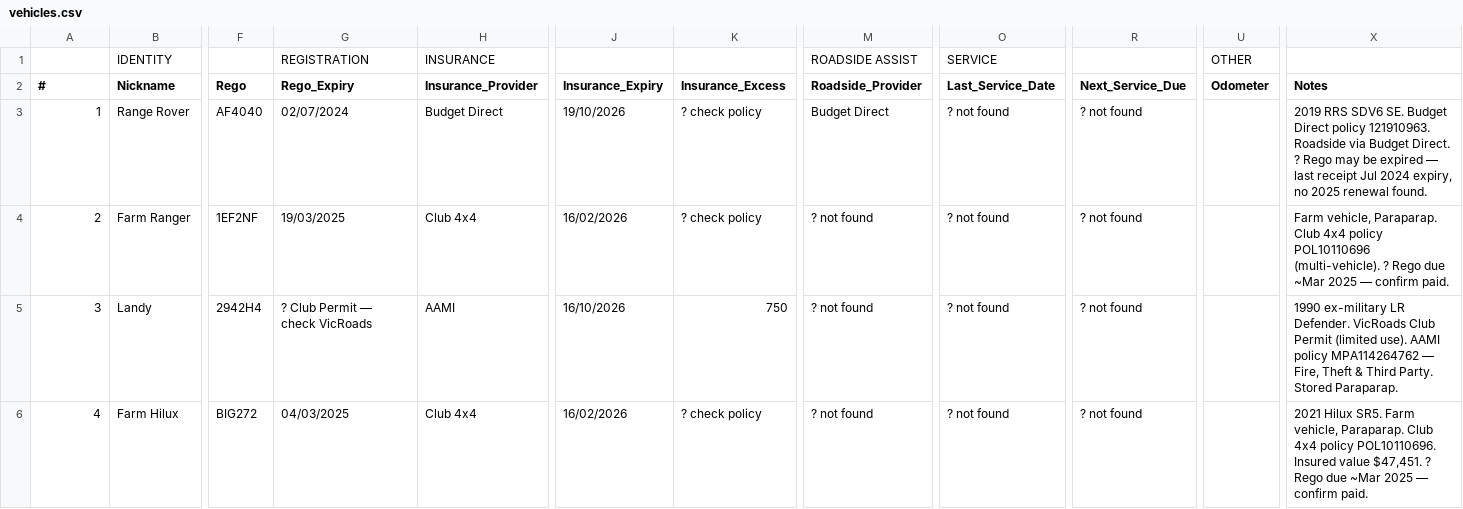
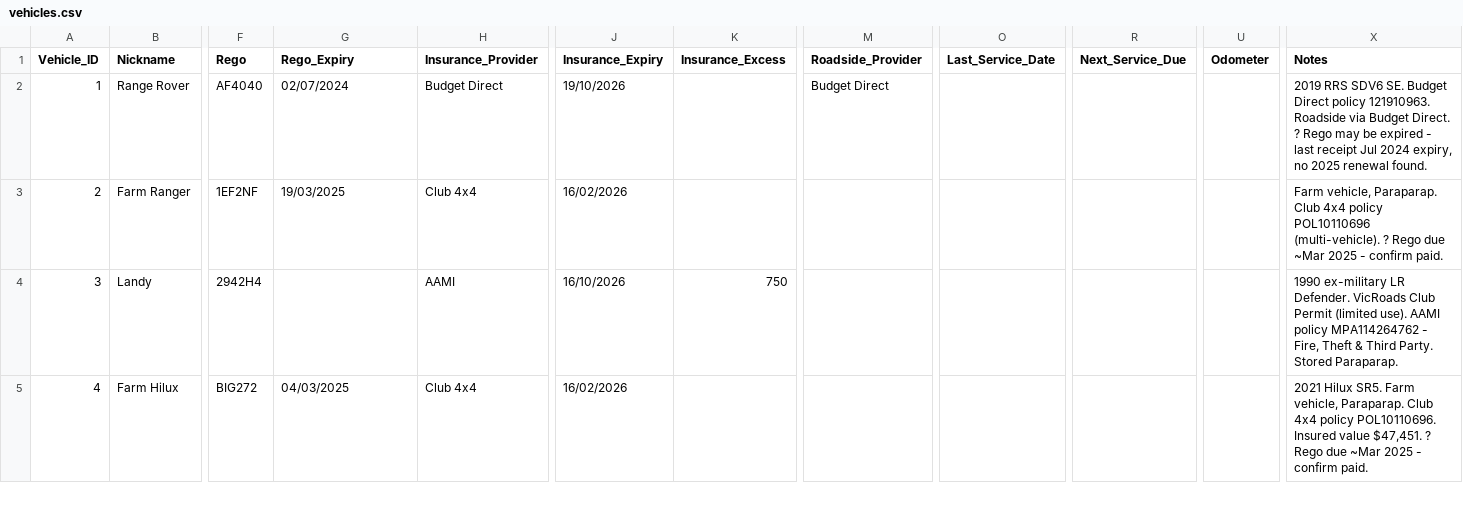
Before and after one commit to afortey-create/myfleet, a CSV file: vehicles.csv, drawn as a sheet; only a part is shown, gaps mark what is left out; removed rows and columns are numbered as before the commit, all else as after; rows hold the shown columns only; the diff covers the shown part only; the diff names each change by its address in the sheet, - before the commit and + after, or states it on an @@ line.

Commit message:
Add files via upload

```diff
--- a/vehicles.csv
+++ b/vehicles.csv
-row 1:  | IDENTITY |  | REGISTRATION | INSURANCE |  |  | ROADSIDE ASSIST | SERVICE |  | OTHER
@@ column A (Vehicle_ID) renumbered in row 1 @@
-K2:K3 (Insurance_Excess): ? check policy
+K2:K3 (Insurance_Excess): (empty)
-O2:O5 (Last_Service_Date): ? not found
+O2:O5 (Last_Service_Date): (empty)
-R2:R5 (Next_Service_Due): ? not found
+R2:R5 (Next_Service_Due): (empty)
-X2 (Notes): …be expired — last receipt…
+X2 (Notes): …be expired - last receipt…
-M3:M5 (Roadside_Provider): ? not found
+M3:M5 (Roadside_Provider): (empty)
-X3 (Notes): …~Mar 2025 — confirm paid.
+X3 (Notes): …~Mar 2025 - confirm paid.
-G4 (Rego_Expiry): ? Club Permit — check VicRoads
+G4 (Rego_Expiry): (empty)
-X4 (Notes): …policy MPA114264762 — Fire, Theft…
+X4 (Notes): …policy MPA114264762 - Fire, Theft…
-K5 (Insurance_Excess): ? check policy
+K5 (Insurance_Excess): (empty)
-X5 (Notes): …~Mar 2025 — confirm paid.
+X5 (Notes): …~Mar 2025 - confirm paid.
```
Also changed, not shown: 3 removed rows and 50 edited cells elsewhere in this file.
